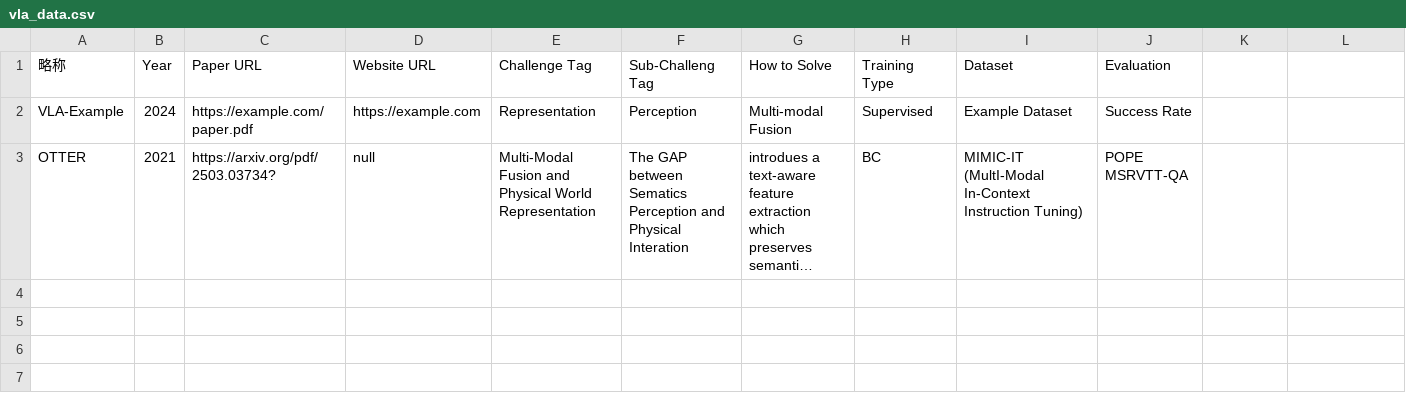
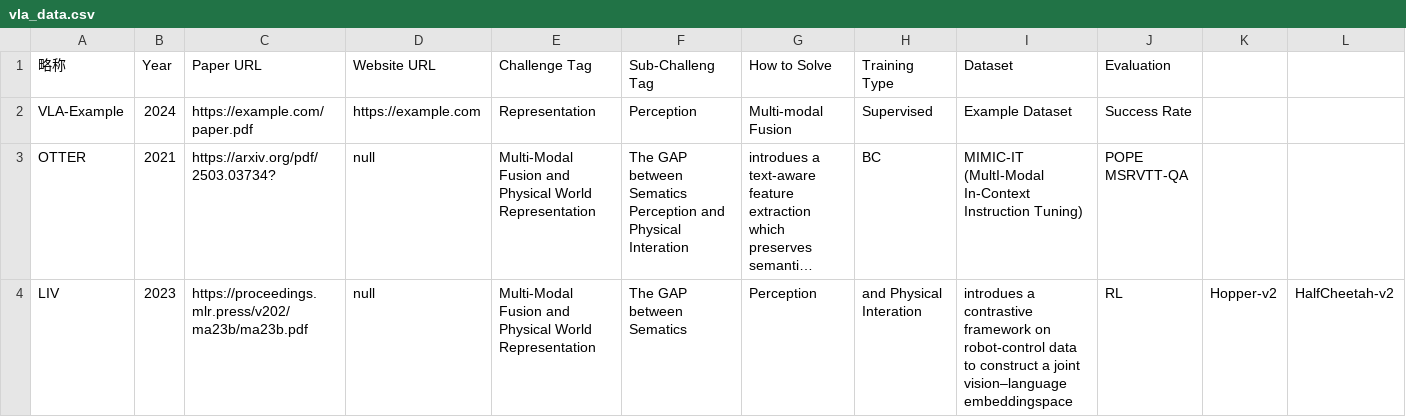
Before and after one commit to SuyuZ1/Survery, a CSV file: data/vla_data.csv, drawn as a sheet; only a part is shown; long unchanged cells end in …; rows hold the shown columns only; the diff names each change by its address in the sheet, - before the commit and + after, or states it on an @@ line.

Commit message:
Add new entry for LIV in vla_data.csv
test

```diff
--- a/data/vla_data.csv
+++ b/data/vla_data.csv
+row 4: LIV | 2023 | https://proceedings.mlr.press/v202/ma23b/ma23b.pdf | null | Multi-Modal Fusion and Physical World Representation | The GAP between Sematics | Perception | and Physical Interation | introdues a contrastive framework on robot-control data to construct a joint vision–language embeddingspace | RL | Hopper-v2 | HalfCheetah-v2
```
